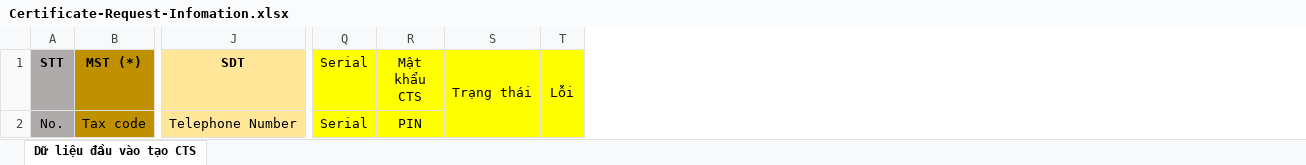
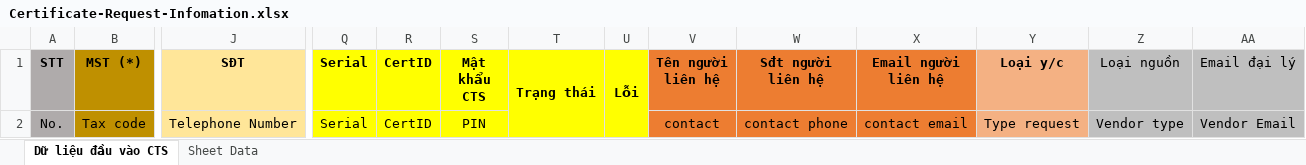
Before and after one commit to Quanmactieu0601/DocumentSign, an Excel workbook: src/main/resources/templates/excel/Certificate-Request-Infomation.xlsx, sheet Dữ liệu đầu vào CTS, drawn as a sheet; only a part is shown, gaps mark what is left out; values as stored, in another font and other column widths than the file's, no borders; addresses are those after the commit; the diff names each change by its address in the sheet, - before the commit and + after, or states it on an @@ line.

```diff
--- a/src/main/resources/templates/excel/Certificate-Request-Infomation.xlsx (sheet Dữ liệu đầu vào CTS)
+++ b/src/main/resources/templates/excel/Certificate-Request-Infomation.xlsx (sheet Dữ liệu đầu vào CTS)
-sheet tab: Dữ liệu đầu vào tạo CTS
+sheet tab: Dữ liệu đầu vào CTS
+sheet tab: Sheet Data
+column R (CertID), row 2: CertID
+column V (Tên người liên hệ), row 2: contact
+column W (Sđt người liên hệ), row 2: contact phone
+column X (Email người liên hệ), row 2: contact email
+column Y (Loại y/c), row 2: Type request
+column Z (Loại nguồn), row 2: Vendor type
+column AA (Email đại lý), row 2: Vendor Email
-J1: SDT
+J1: SĐT
-Q1 bold: off
+Q1 bold: on
-S1:U1 bold: off
+S1:U1 bold: on
```
